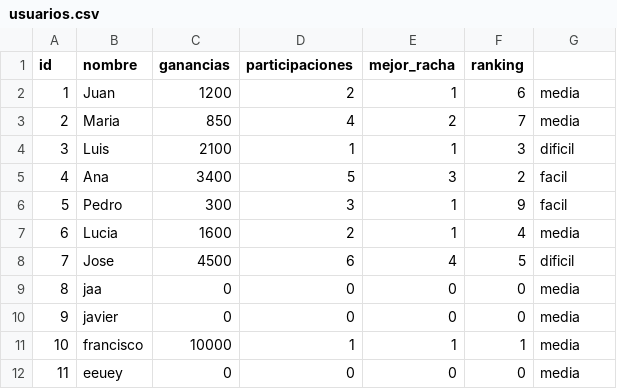
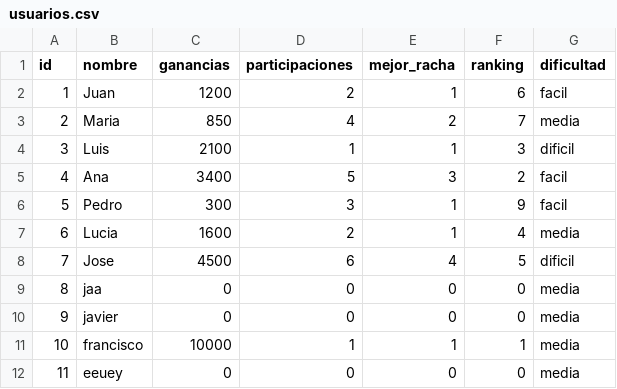
Before and after one commit to soytucuenta/Anabia.Castillo.Segundo.Parcial, a CSV file: csv/usuarios.csv, drawn as a sheet.

```diff
--- a/csv/usuarios.csv
+++ b/csv/usuarios.csv
@@ -1,3 +1,3 @@
-id,nombre,ganancias,participaciones,mejor_racha,ranking
-1,Juan,1200,2,1,6,media
+id,nombre,ganancias,participaciones,mejor_racha,ranking,dificultad
+1,Juan,1200,2,1,6,facil
 2,Maria,850,4,2,7,media
```
Also changed, not shown: 3 other files.
